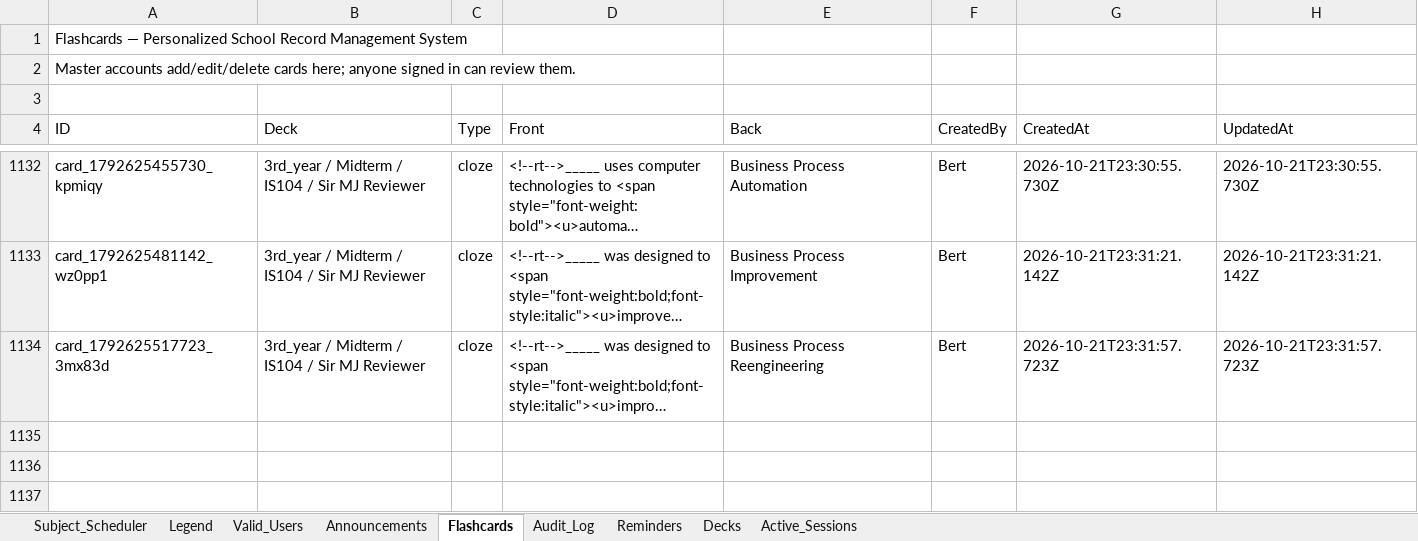
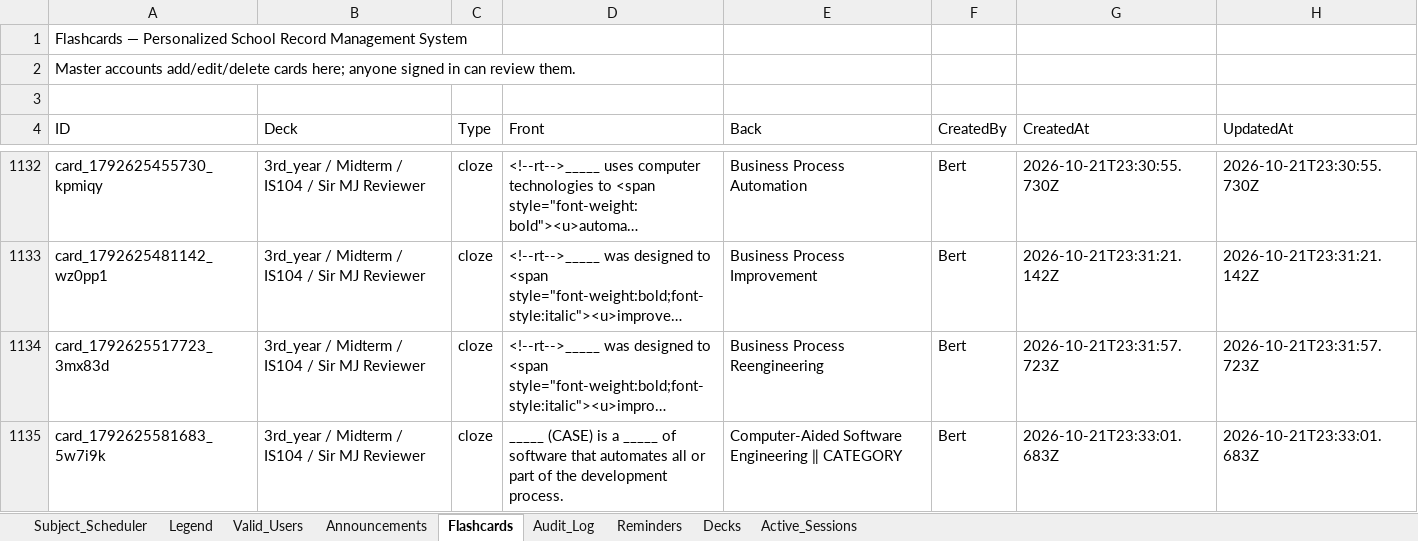
Before and after one commit to fielalbert2026/school-record-management-system, an Excel workbook: Subject_Scheduler.xlsx, sheet Flashcards, drawn as a sheet; only a part is shown, gaps mark what is left out; long unchanged cells end in …; values as stored, in another font and other column widths than the file's, no borders; the diff names each change by its address in the sheet, - before the commit and + after, or states it on an @@ line.

Commit message:
Flashcards: Add Flashcard — by Bert

```diff
--- a/Subject_Scheduler.xlsx (sheet Flashcards)
+++ b/Subject_Scheduler.xlsx (sheet Flashcards)
+row 1135: card_1792625581683_5w7i9k | 3rd_year / Midterm / IS104 / Sir MJ Reviewer | cloze | _____ (CASE) is a _____ of software that automates all or part of the development process. | Computer-Aided Software Engineering ‖ CATEGORY | Bert | 2026-10-21T23:33:01.683Z | 2026-10-21T23:33:01.683Z
```
Also changed, not shown: sheet Audit_Log.
